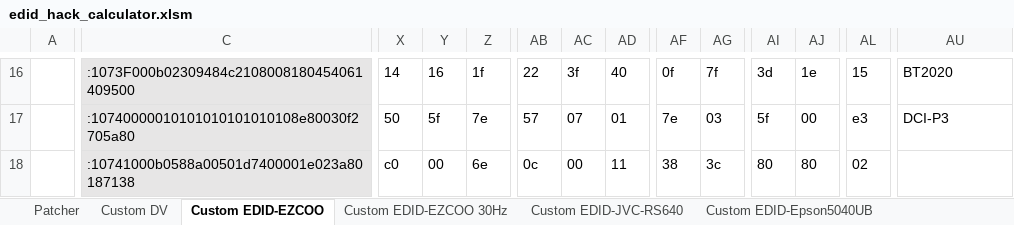
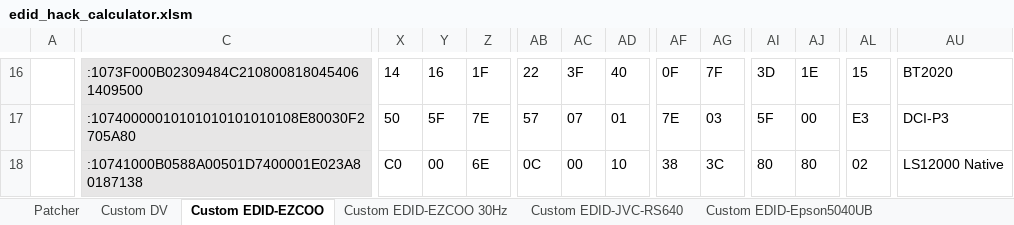
Before and after one commit to xnappo/ez_dv_edid_fw, an Excel workbook: SP12H2/edid_hack_calculator.xlsm, sheet Custom EDID-EZCOO, drawn as a sheet; only a part is shown, gaps mark what is left out; values as stored, in another font and other column widths than the file's, no borders; charts and pictures and conditional formats not drawn; the diff covers the shown part only; the diff names each change by its address in the sheet, - before the commit and + after, or states it on an @@ line.

```diff
--- a/SP12H2/edid_hack_calculator.xlsm (sheet Custom EDID-EZCOO)
+++ b/SP12H2/edid_hack_calculator.xlsm (sheet Custom EDID-EZCOO)
-C16: :1073F000b02309484c2108008180454061409500
+C16: :1073F000B02309484C2108008180454061409500
-Z16: 1f
+Z16: 1F
-AC16: 3f
+AC16: 3F
-AF16: 0f
+AF16: 0F
-AG16: 7f
+AG16: 7F
-AI16: 3d
+AI16: 3D
-AJ16: 1e
+AJ16: 1E
-C17: :10740000010101010101010108e80030f2705a80
+C17: :10740000010101010101010108E80030F2705A80
-Y17: 5f
+Y17: 5F
-Z17: 7e
+Z17: 7E
-AF17: 7e
+AF17: 7E
-AI17: 5f
+AI17: 5F
-AL17: e3
+AL17: E3
-C18: :10741000b0588a00501d7400001e023a80187138
+C18: :10741000B0588A00501D7400001E023A80187138
-X18: c0
+X18: C0
-Z18: 6e
+Z18: 6E
-AB18: 0c
+AB18: 0C
-AD18: 11
+AD18: 10
-AG18: 3c
+AG18: 3C
-AU18: (empty)
+AU18: LS12000 Native
```
Also changed, not shown: 5 added rows, 5 removed rows and 117 edited cells elsewhere in this sheet, sheet Custom EDID-LS12000-Native, formulas that keep their value, charts or pictures, 33 other files.
